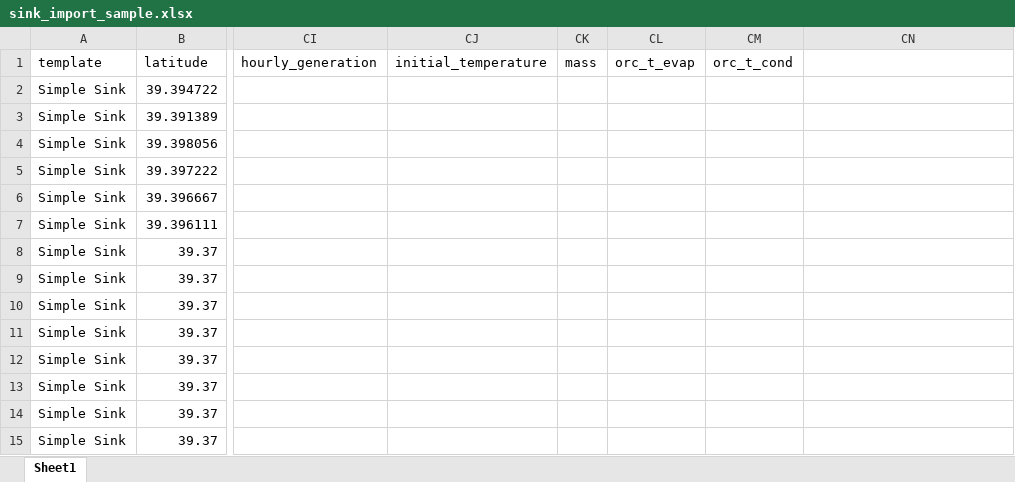
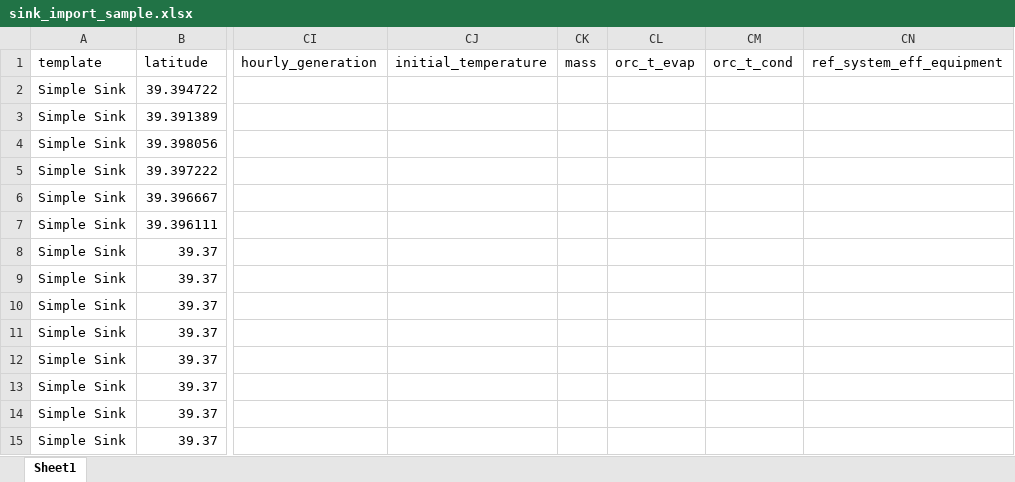
Before and after one commit to Emb3rs-Project/platform, an Excel workbook: public/samples/sink_import_sample.xlsx, sheet Sheet1, drawn as a sheet; only a part is shown, gaps mark what is left out; values as stored, in another font and other column widths than the file's, no borders; the diff names each change by its address in the sheet, - before the commit and + after, or states it on an @@ line.

```diff
--- a/public/samples/sink_import_sample.xlsx (sheet Sheet1)
+++ b/public/samples/sink_import_sample.xlsx (sheet Sheet1)
-CN1: (empty)
+CN1: ref_system_eff_equipment
```
Also changed, not shown: public/samples/source_import_sample.xlsx, 1 other file.
